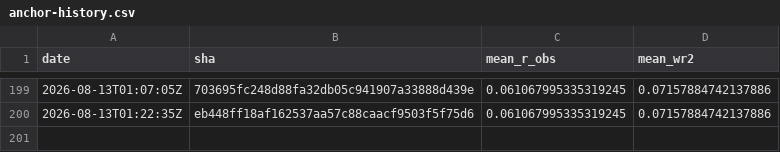
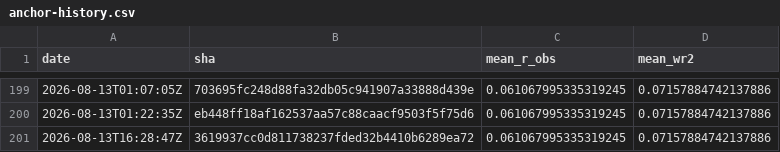
Before and after one commit to Differentiable-Electron-Crystallography/diffBloch, a CSV file: anchor-history.csv, drawn as a sheet; only a part is shown, gaps mark what is left out.

```diff
--- a/anchor-history.csv
+++ b/anchor-history.csv
@@ -200 +200,2 @@ date,sha,mean_r_obs,mean_wr2
 2026-08-13T01:22:35Z,eb448ff18af162537aa57c88caacf9503f5f75d6,0.061067995335319245,0.07157884742137886
+2026-08-13T16:28:47Z,3619937cc0d811738237fded32b4410b6289ea72,0.061067995335319245,0.07157884742137886
```
Also changed, not shown: 2 other files.
